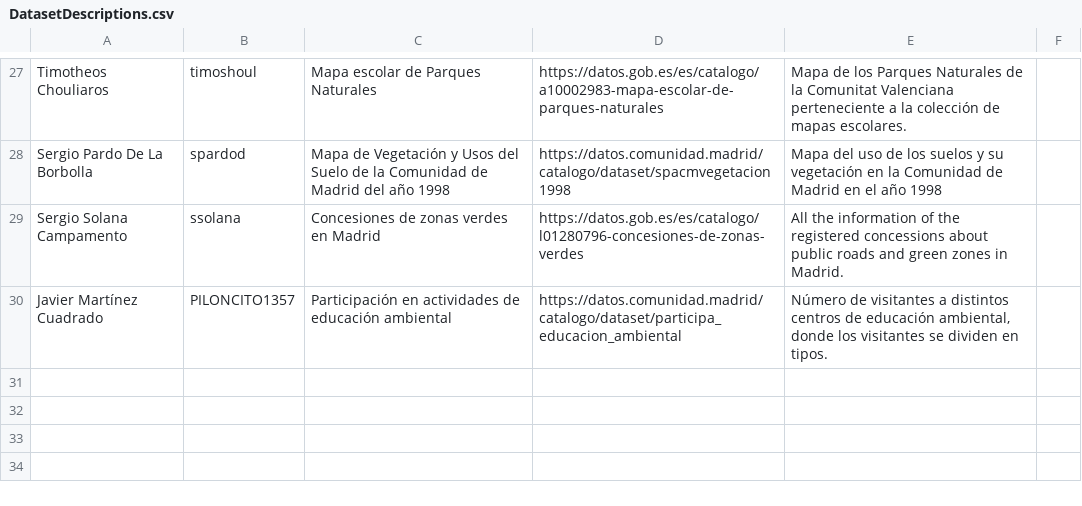
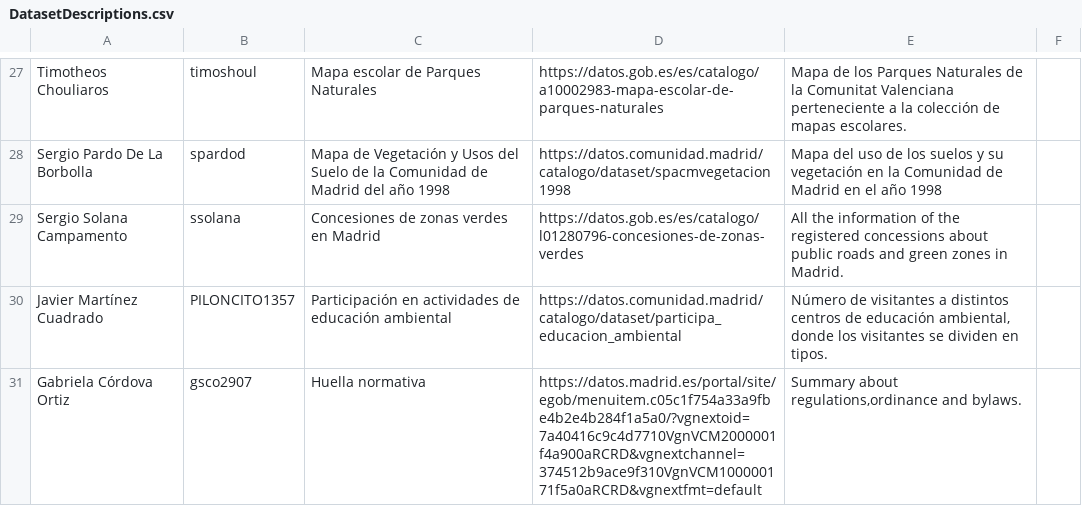
Before and after one commit to scipi0n/Curso2021-2022, a CSV file: Assignment1/DatasetDescriptions.csv, drawn as a sheet; only a part is shown, gaps mark what is left out.

Commit message:
Update DatasetDescriptions.csv

```diff
--- a/Assignment1/DatasetDescriptions.csv
+++ b/Assignment1/DatasetDescriptions.csv
@@ -30 +30,2 @@ Sergio Solana Campamento; ssolana; Concesiones de zonas verdes en Madrid; https:
 Javier Martínez Cuadrado; PILONCITO1357; Participación en actividades de educación ambiental; https://datos.comunidad.madrid/catalogo/dataset/participa_educacion_ambiental; Número de visitantes a distintos centros de educación ambiental, donde los visitantes se dividen en tipos.
+Gabriela Córdova Ortiz;gsco2907;Huella normativa;https://datos.madrid.es/portal/site/egob/menuitem.c05c1f754a33a9fbe4b2e4b284f1a5a0/?vgnextoid=7a40416c9c4d7710VgnVCM2000001f4a900aRCRD&vgnextchannel=374512b9ace9f310VgnVCM100000171f5a0aRCRD&vgnextfmt=default;Summary about regulations,ordinance and bylaws.
```
